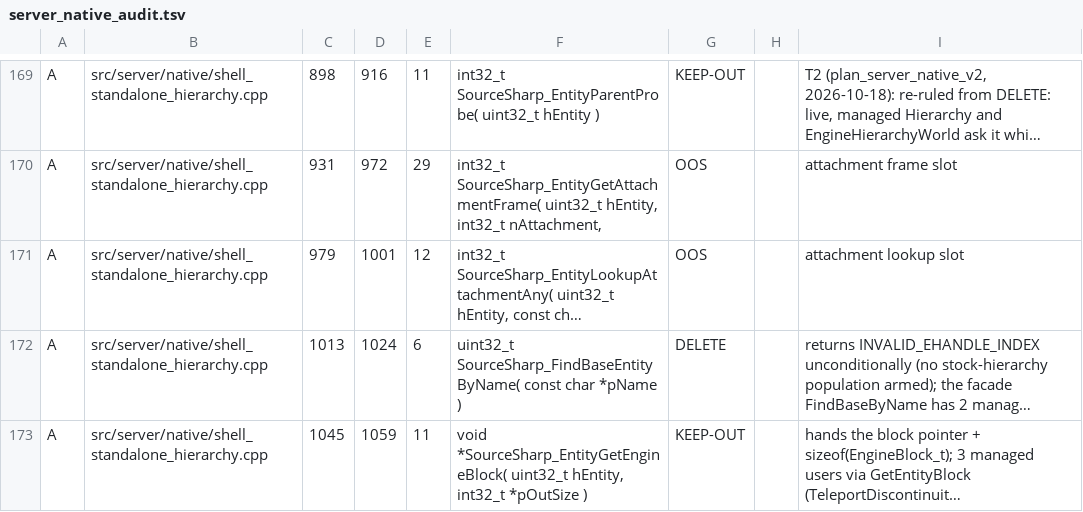
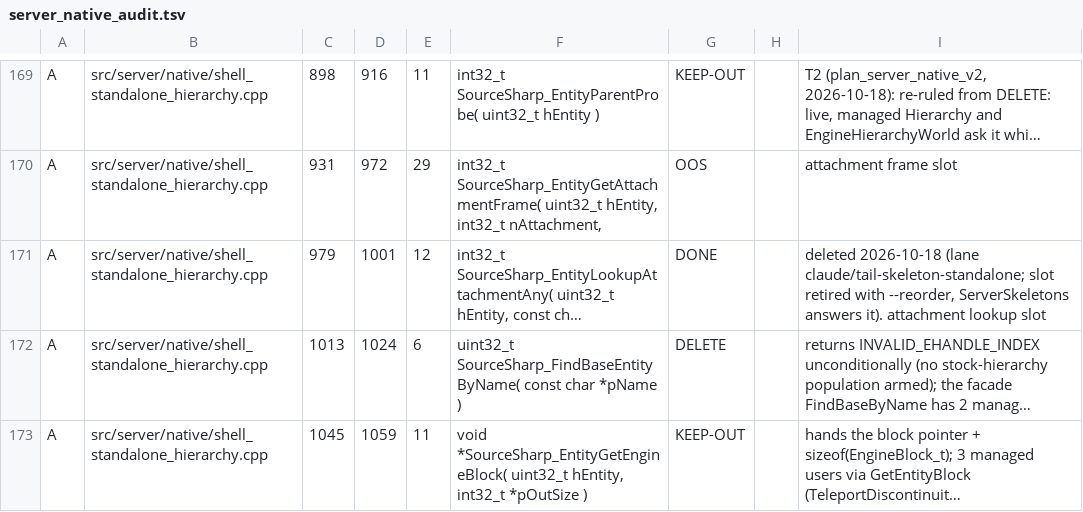
Before and after one commit to muflub/source-sdk-sharp, a TSV file: docs/plans/server_native_audit.tsv, drawn as a sheet; only a part is shown, gaps mark what is left out; long unchanged cells end in …; the diff covers the shown part only; the diff names each change by its address in the sheet, - before the commit and + after, or states it on an @@ line.

```diff
--- a/docs/plans/server_native_audit.tsv
+++ b/docs/plans/server_native_audit.tsv
-G171: OOS
+G171: DONE
-I171: attachment lookup…
+I171: deleted 2026-10-18 (lane claude/tail-skeleton-standalone; slot retired with --reorder, ServerSkeletons answers it). attachment lookup…
```
Also changed, not shown: 4 edited cells elsewhere in this file, docs/engineapi-areas.tsv, 33 other files.
